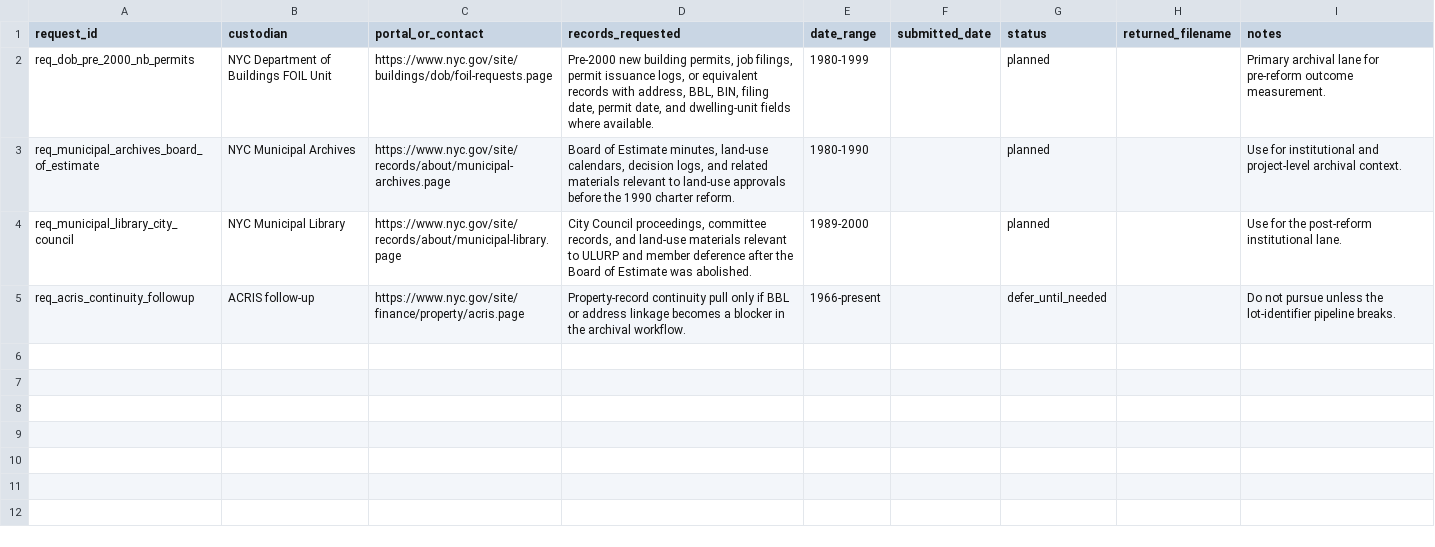
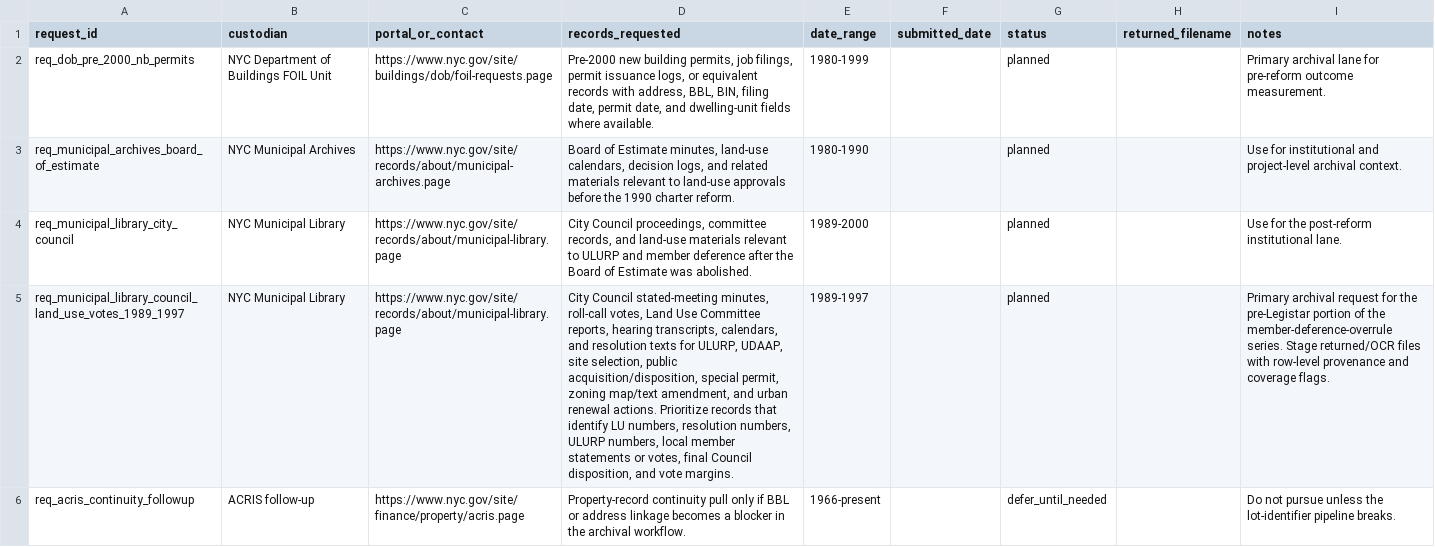
Before and after one commit to JacobHerbstman/nyc_court_case, a CSV file: tasks/source_registry/code/archive_requests.csv, drawn as a sheet; the diff names each change by its address in the sheet, - before the commit and + after, or states it on an @@ line.

```diff
--- a/tasks/source_registry/code/archive_requests.csv
+++ b/tasks/source_registry/code/archive_requests.csv
+row 5: req_municipal_library_council_land_use_votes_1989_1997 | NYC Municipal Library | https://www.nyc.gov/site/records/about/municipal-library.page | City Council stated-meeting minutes, roll-call votes, Land Use Committee reports, hearing transcripts, calendars, and resolution texts for ULURP, UDAAP, site selection, public acquisition/disposition, special permit, zoning map/text amendment, and urban renewal actions. Prioritize records that identify LU numbers, resolution numbers, ULURP numbers, local member statements or votes, final Council disposition, and vote margins. | 1989-1997 |  | planned |  | Primary archival request for the pre-Legistar portion of the member-deference-overrule series. Stage returned/OCR files with row-level provenance and coverage flags.
```
Also changed, not shown: tasks/source_registry/code/source_catalog.csv, 49 other files.
